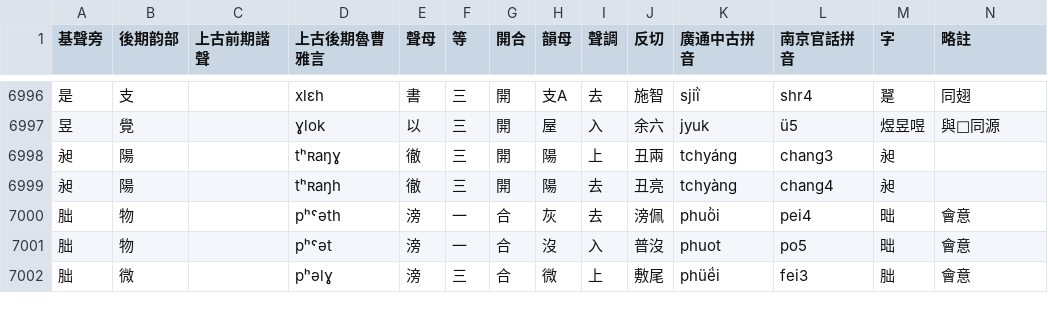
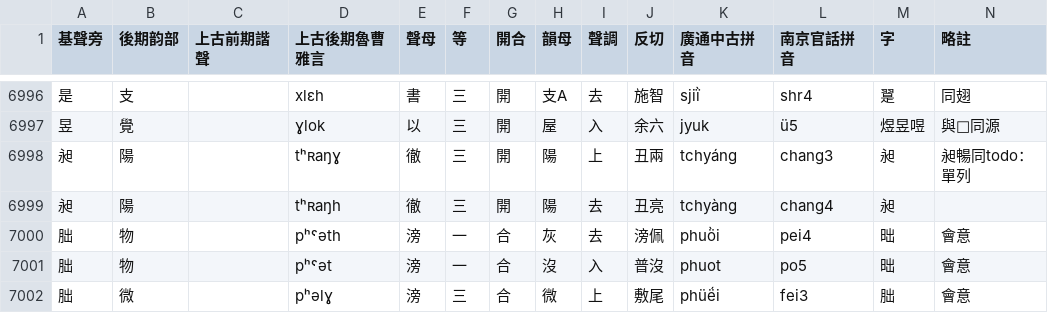
Before and after one commit to uliloewi/Shang4Gu3In1, a CSV file: 上古音.csv, drawn as a sheet; only a part is shown, gaps mark what is left out; the diff covers the shown part only.

Commit message:
釋音至朏族

```diff
--- a/上古音.csv
+++ b/上古音.csv
@@ -6997,3 +6997,3 @@
 昱,覺,,ɣlok,以,三,開,屋,入,余六,jyuk,ü5,煜昱喅,與𥉑同源
-昶,陽,,tʰʀaŋɣ,徹,三,開,陽,上,丑兩,tchyáng,chang3,昶,
+昶,陽,,tʰʀaŋɣ,徹,三,開,陽,上,丑兩,tchyáng,chang3,昶,昶暢同todo：單列
 昶,陽,,tʰʀaŋh,徹,三,開,陽,去,丑亮,tchyàng,chang4,昶,
```
Also changed, not shown: 16 edited cells elsewhere in this file.
